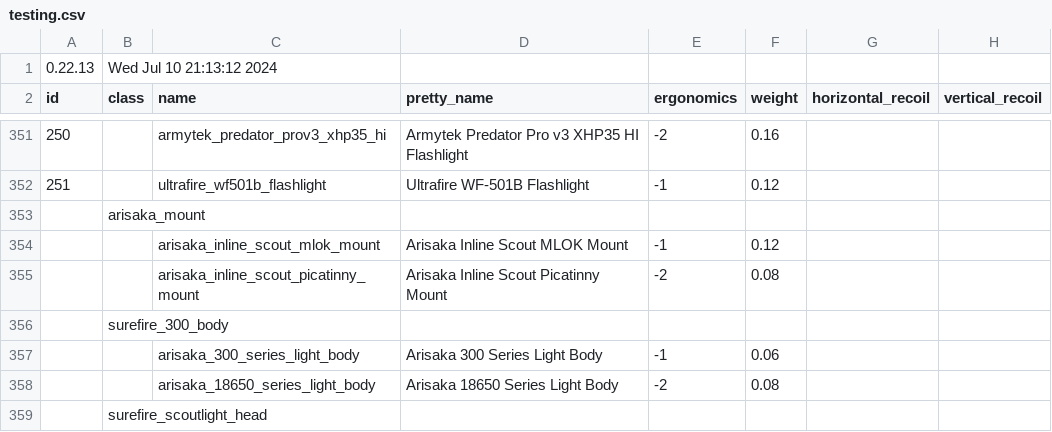
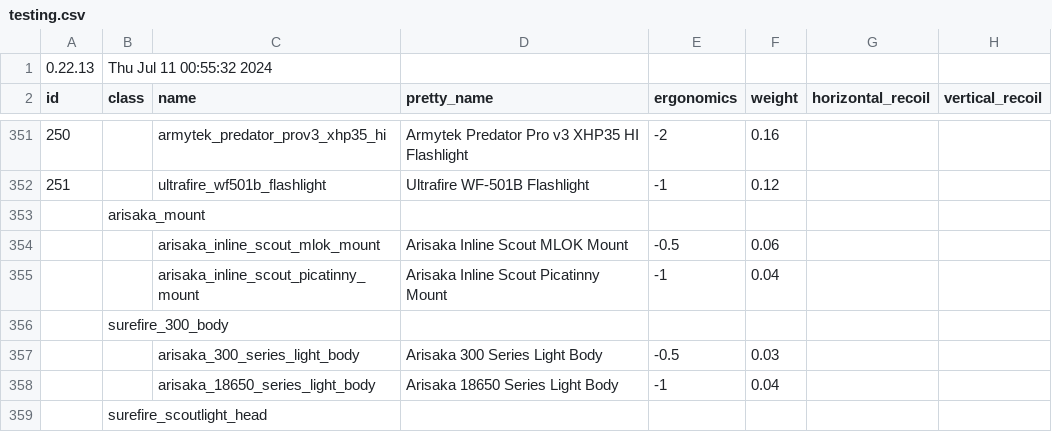
Before and after one commit to refact0r/deadline-balancing, a CSV file: testing.csv, drawn as a sheet; only a part is shown, gaps mark what is left out; the diff covers the shown part only; the diff names each change by its address in the sheet, - before the commit and + after, or states it on an @@ line.

```diff
--- a/testing.csv
+++ b/testing.csv
-B1 (class): Wed Jul 10 21:13:12 2024
+B1 (class): Thu Jul 11 00:55:32 2024
-E354 (ergonomics): -1
+E354 (ergonomics): -0.5
-F354 (weight): 0.12
+F354 (weight): 0.06
-E355 (ergonomics): -2
+E355 (ergonomics): -1
-F355 (weight): 0.08
+F355 (weight): 0.04
-E357 (ergonomics): -1
+E357 (ergonomics): -0.5
-F357 (weight): 0.06
+F357 (weight): 0.03
-E358 (ergonomics): -2
+E358 (ergonomics): -1
-F358 (weight): 0.08
+F358 (weight): 0.04
```
Also changed, not shown: 1 added row, 1 removed row and 121 edited cells elsewhere in this file.
